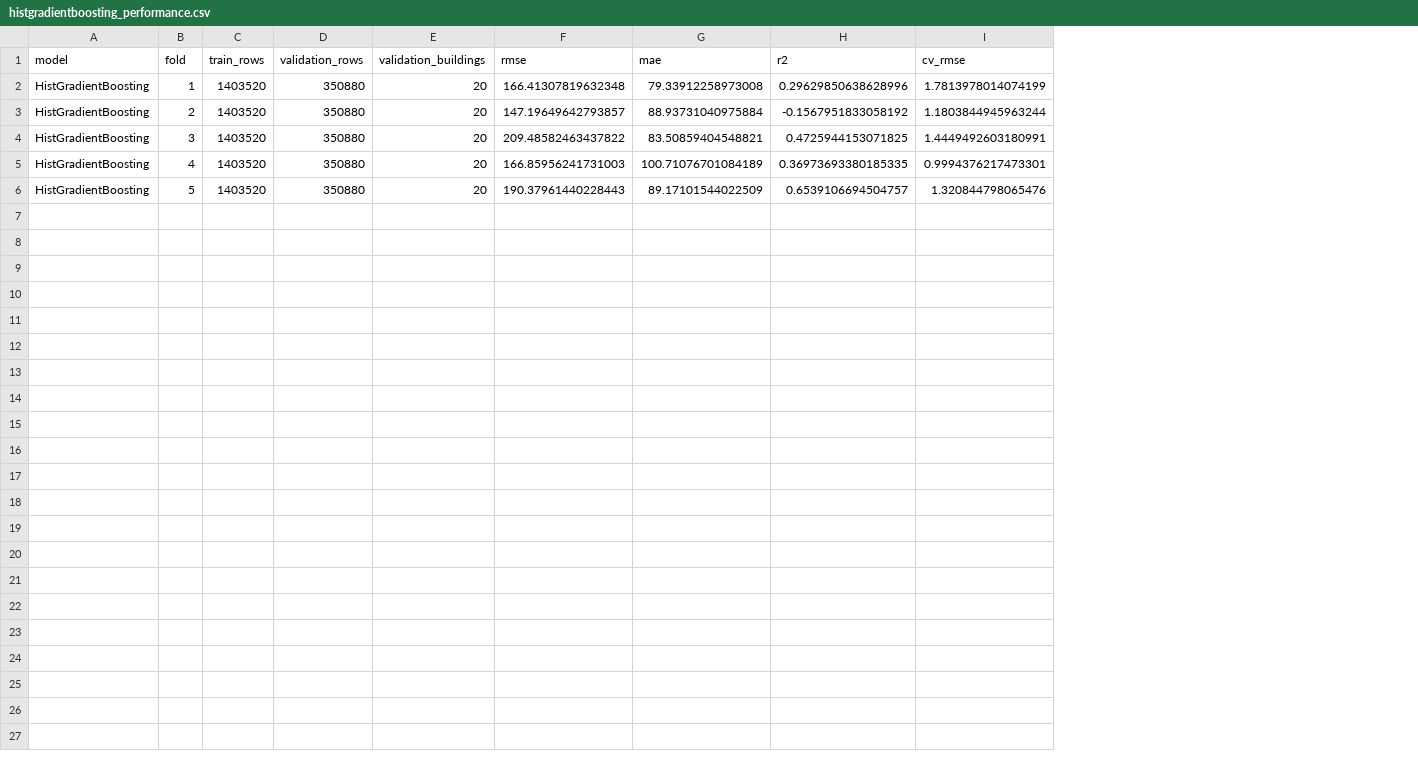
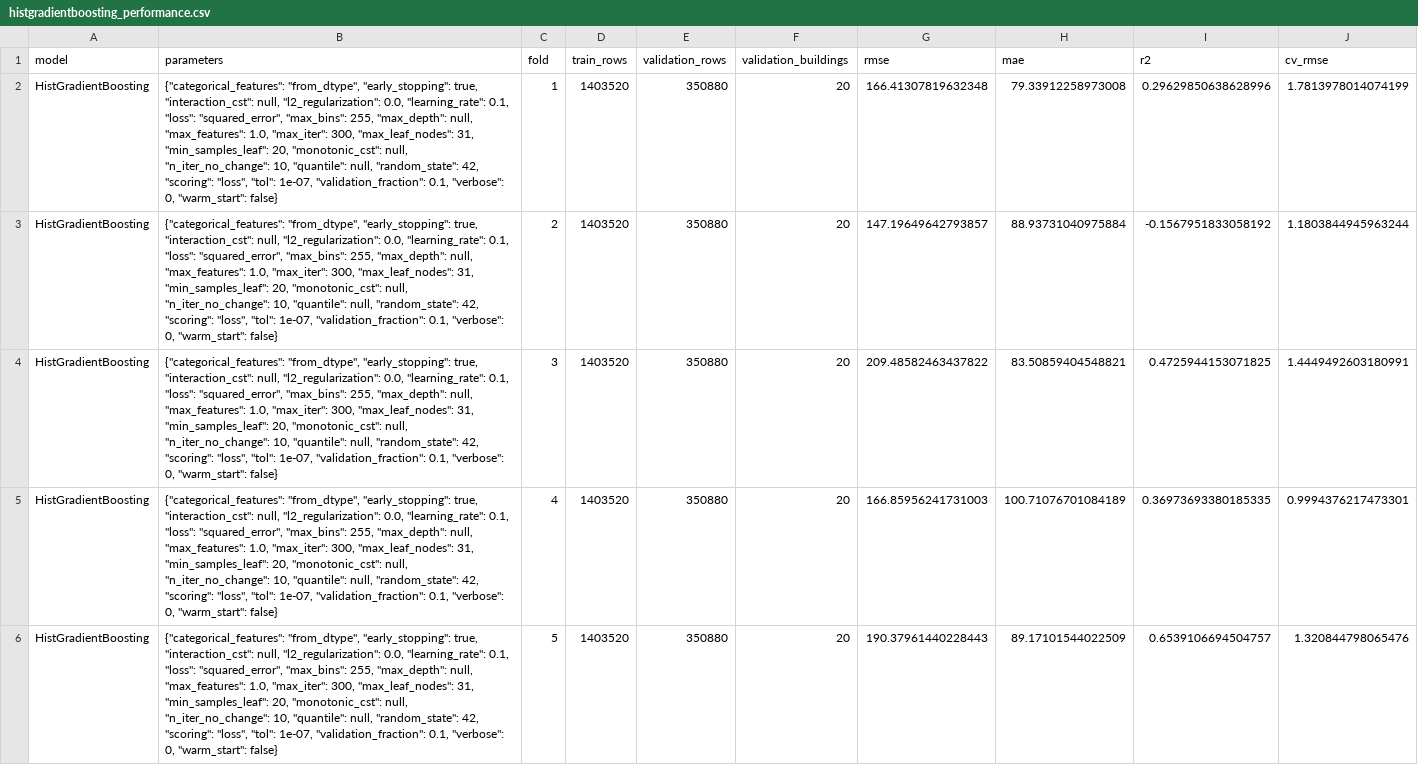
Before and after one commit to Nexzeuss/Gruppe7-AI, a CSV file: model/model_performace/histgradientboosting_performance.csv, drawn as a sheet; the diff names each change by its address in the sheet, - before the commit and + after, or states it on an @@ line.

Commit message:
mer model ting

```diff
--- a/model/model_performace/histgradientboosting_performance.csv
+++ b/model/model_performace/histgradientboosting_performance.csv
+column B (parameters), rows 2-6: all {"categorical_features": "from_dtype", "early_stopping": true, "interaction_cst": null, "l2_regularization": 0.0, "learning_rate": 0.1, "loss": "squared_error", "max_bins": 255, "max_depth": null, "max_features": 1.0, "max_iter": 300, "max_leaf_nodes": 31, "min_samples_leaf": 20, "monotonic_cst": null, "n_iter_no_change": 10, "quantile": null, "random_state": 42, "scoring": "loss", "tol": 1e-07, "validation_fraction": 0.1, "verbose": 0, "warm_start": false}
```
Also changed, not shown: model/model_performace/decision_tree_performance.csv, model/model_performace/random_forest_performance.csv, 9 other files.
